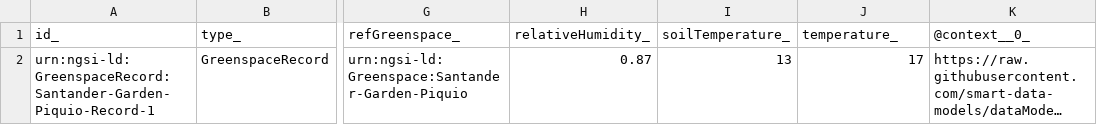
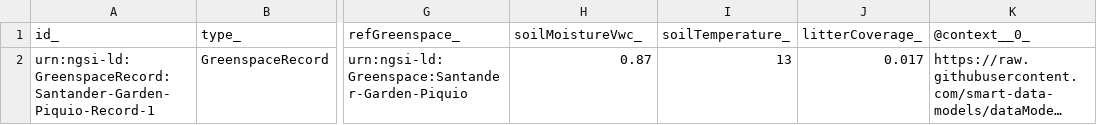
Before and after one commit to smart-data-models/dataModel.ParksAndGardens, a CSV file: GreenspaceRecord/examples/example.jsonld.csv, drawn as a sheet; only a part is shown, gaps mark what is left out; long unchanged cells end in …; the diff names each change by its address in the sheet, - before the commit and + after, or states it on an @@ line.

Commit message:
Exported example to csv example.jsonld

```diff
--- a/GreenspaceRecord/examples/example.jsonld.csv
+++ b/GreenspaceRecord/examples/example.jsonld.csv
-H1: relativeHumidity_
+H1: soilMoistureVwc_
-J1: temperature_
+J1: litterCoverage_
-J2 (litterCoverage_): 17
+J2 (litterCoverage_): 0.017
```
